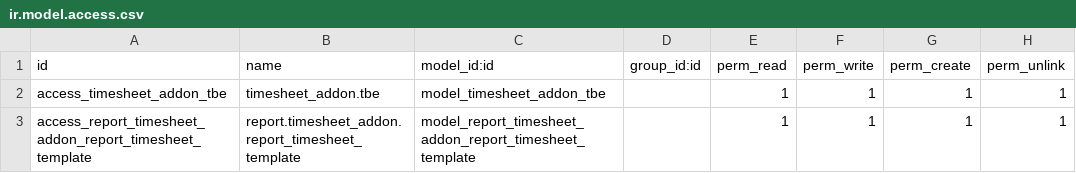
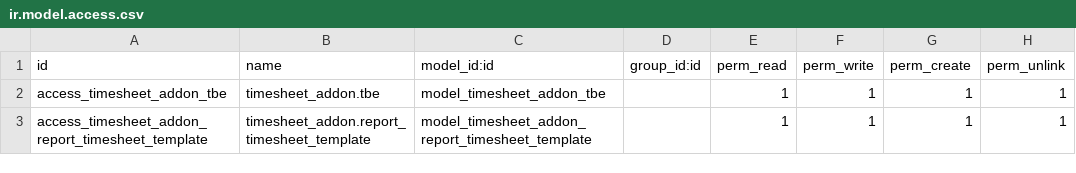
Before and after one commit to atomxSylvein/AtomX-System, a CSV file: timesheet_addon/security/ir.model.access.csv, drawn as a sheet.

Commit message:
retrait du report dans le nom de la classe abstraite

```diff
--- a/timesheet_addon/security/ir.model.access.csv
+++ b/timesheet_addon/security/ir.model.access.csv
@@ -2,2 +2,2 @@ id,name,model_id:id,group_id:id,perm_read,perm_write,perm_create,perm_unlink
 access_timesheet_addon_tbe,timesheet_addon.tbe,model_timesheet_addon_tbe,,1,1,1,1
-access_report_timesheet_addon_report_timesheet_template,report.timesheet_addon.report_timesheet_template,model_report_timesheet_addon_report_timesheet_template,,1,1,1,1
+access_timesheet_addon_report_timesheet_template,timesheet_addon.report_timesheet_template,model_timesheet_addon_report_timesheet_template,,1,1,1,1
```
Also changed, not shown: 1 other file.
